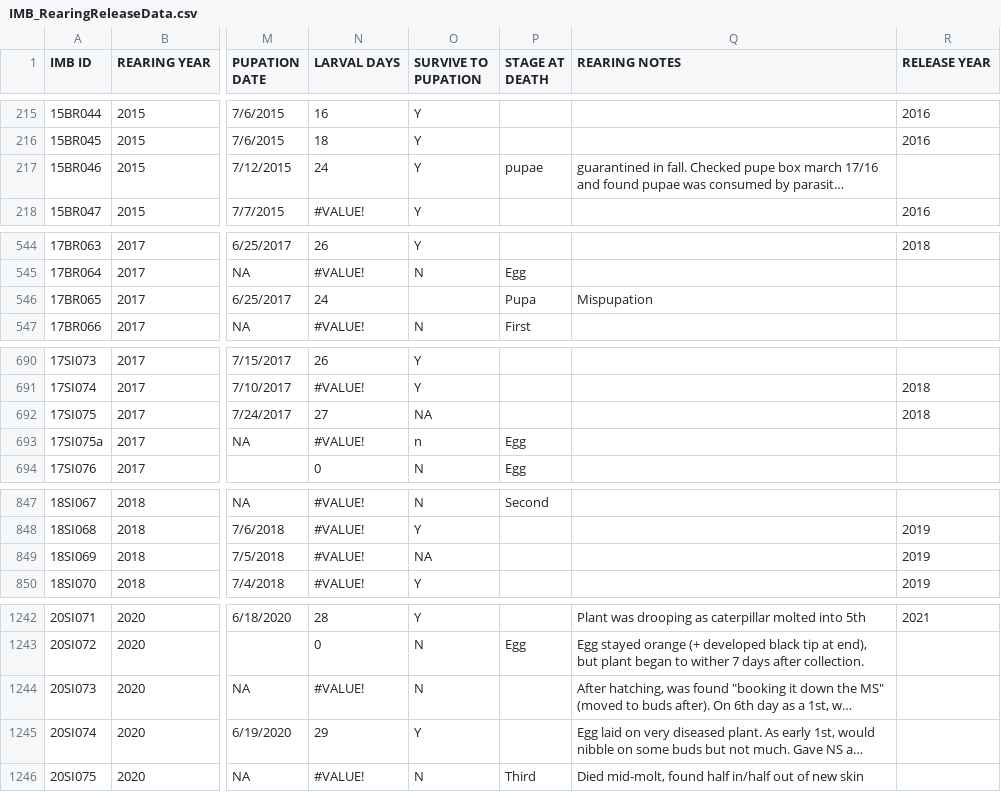
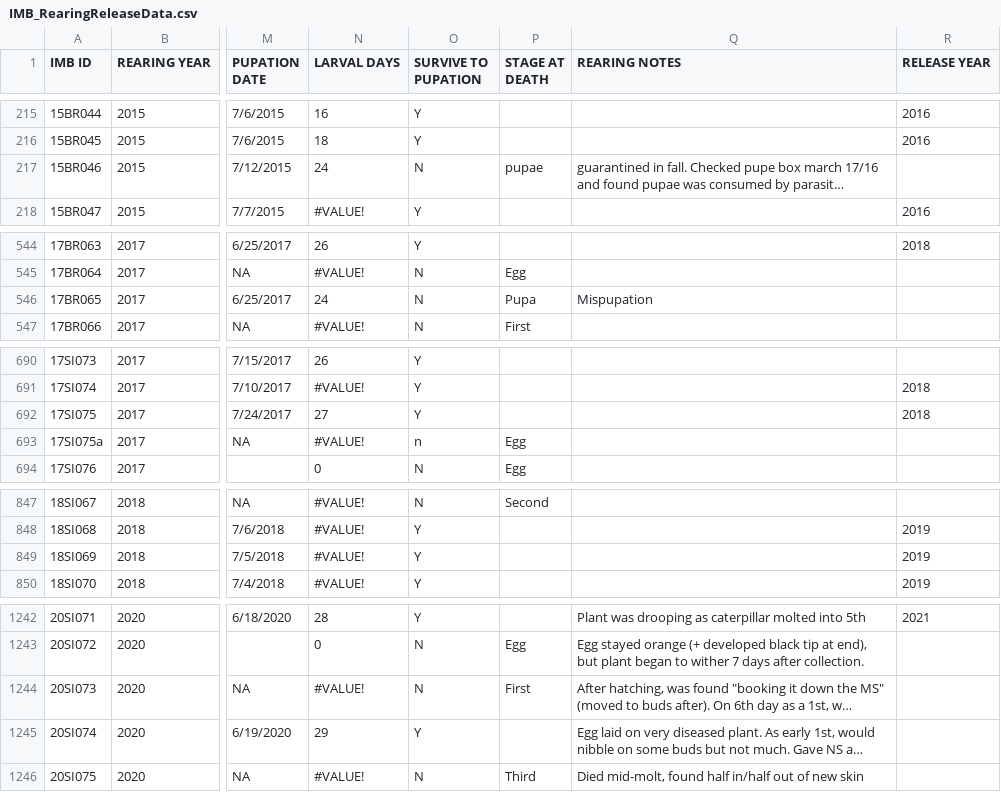
Before and after one commit to bbecker1000/IMB, a CSV file: data/IMB_RearingReleaseData.csv, drawn as a sheet; only a part is shown, gaps mark what is left out; long unchanged cells end in …; the diff covers the shown part only; the diff names each change by its address in the sheet, - before the commit and + after, or states it on an @@ line.

```diff
--- a/data/IMB_RearingReleaseData.csv
+++ b/data/IMB_RearingReleaseData.csv
-O217 (SURVIVE TO PUPATION): Y
+O217 (SURVIVE TO PUPATION): N
-O546 (SURVIVE TO PUPATION): (empty)
+O546 (SURVIVE TO PUPATION): N
-O692 (SURVIVE TO PUPATION): NA
+O692 (SURVIVE TO PUPATION): Y
-O849 (SURVIVE TO PUPATION): NA
+O849 (SURVIVE TO PUPATION): Y
-P1244 (STAGE AT DEATH): (empty)
+P1244 (STAGE AT DEATH): First
```
Also changed, not shown: 10 edited cells elsewhere in this file, 3 other files.
